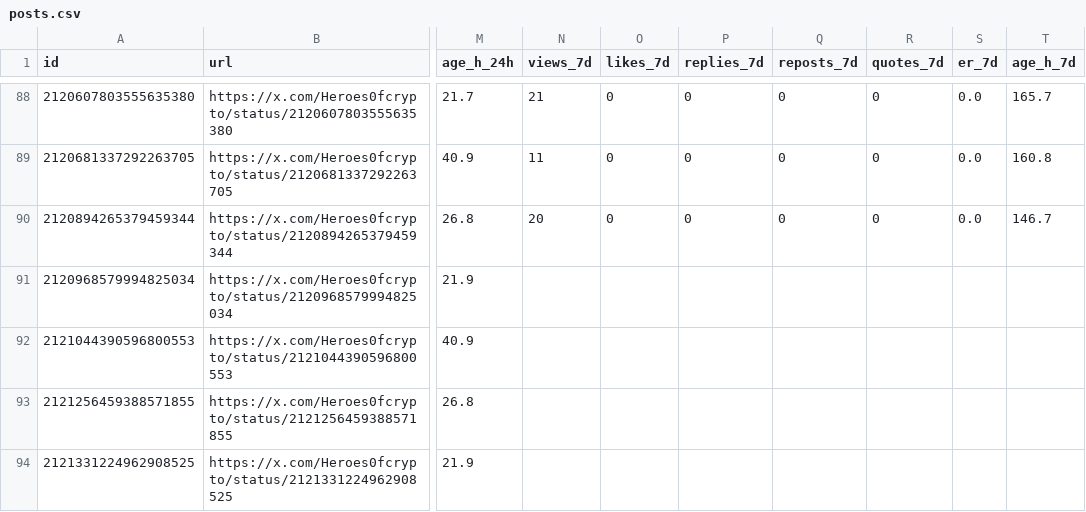
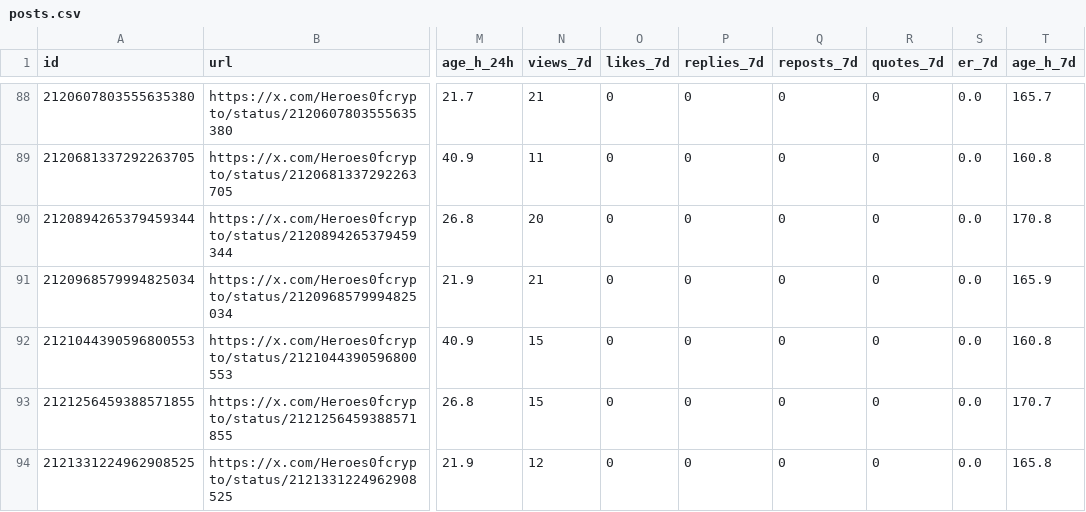
Before and after one commit to o1dstaRs/heroes-of-crypto-client, a CSV file: marketing/x/engagement/posts.csv, drawn as a sheet; only a part is shown, gaps mark what is left out; the diff names each change by its address in the sheet, - before the commit and + after, or states it on an @@ line.

Commit message:
marketing: X engagement daily reviews for Nov 19-20
Ingest pulls/2026-11-19.json and pulls/2026-11-20.json: followers 90 -> 88,
tweet_count unchanged at 288. Posting still blocked by X's 'Review your
email' account check. Updates LOG, TIMING, followers and posts.

```diff
--- a/marketing/x/engagement/posts.csv
+++ b/marketing/x/engagement/posts.csv
-T90 (age_h_7d): 146.7
+T90 (age_h_7d): 170.8
-N91 (views_7d): (empty)
+N91 (views_7d): 21
-O91:O94 (likes_7d): (empty)
+O91:O94 (likes_7d): 0
-P91:P94 (replies_7d): (empty)
+P91:P94 (replies_7d): 0
-Q91:Q94 (reposts_7d): (empty)
+Q91:Q94 (reposts_7d): 0
-R91:R94 (quotes_7d): (empty)
+R91:R94 (quotes_7d): 0
-S91:S94 (er_7d): (empty)
+S91:S94 (er_7d): 0.0
-T91 (age_h_7d): (empty)
+T91 (age_h_7d): 165.9
-N92:N93 (views_7d): (empty)
+N92:N93 (views_7d): 15
-T92 (age_h_7d): (empty)
+T92 (age_h_7d): 160.8
-T93 (age_h_7d): (empty)
+T93 (age_h_7d): 170.7
-N94 (views_7d): (empty)
+N94 (views_7d): 12
-T94 (age_h_7d): (empty)
+T94 (age_h_7d): 165.8
```
Also changed, not shown: marketing/x/engagement/followers.csv, 4 other files.
